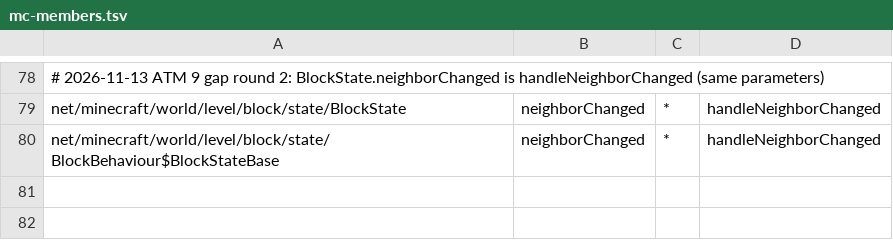
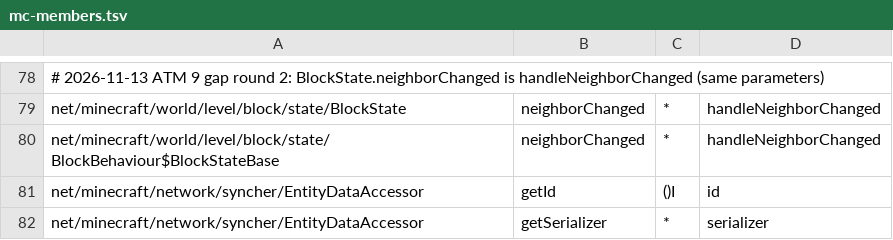
Before and after one commit to kylepitcock/Legacy-Connector, a TSV file: loader/src/main/resources/legacyconnector/forward/1.20.1/mc-members.tsv, drawn as a sheet; only a part is shown, gaps mark what is left out; the diff names each change by its address in the sheet, - before the commit and + after, or states it on an @@ line.

```diff
--- a/loader/src/main/resources/legacyconnector/forward/1.20.1/mc-members.tsv
+++ b/loader/src/main/resources/legacyconnector/forward/1.20.1/mc-members.tsv
+row 81: net/minecraft/network/syncher/EntityDataAccessor | getId | ()I | id
+row 82: net/minecraft/network/syncher/EntityDataAccessor | getSerializer | * | serializer
```
Also changed, not shown: 1 other file.
